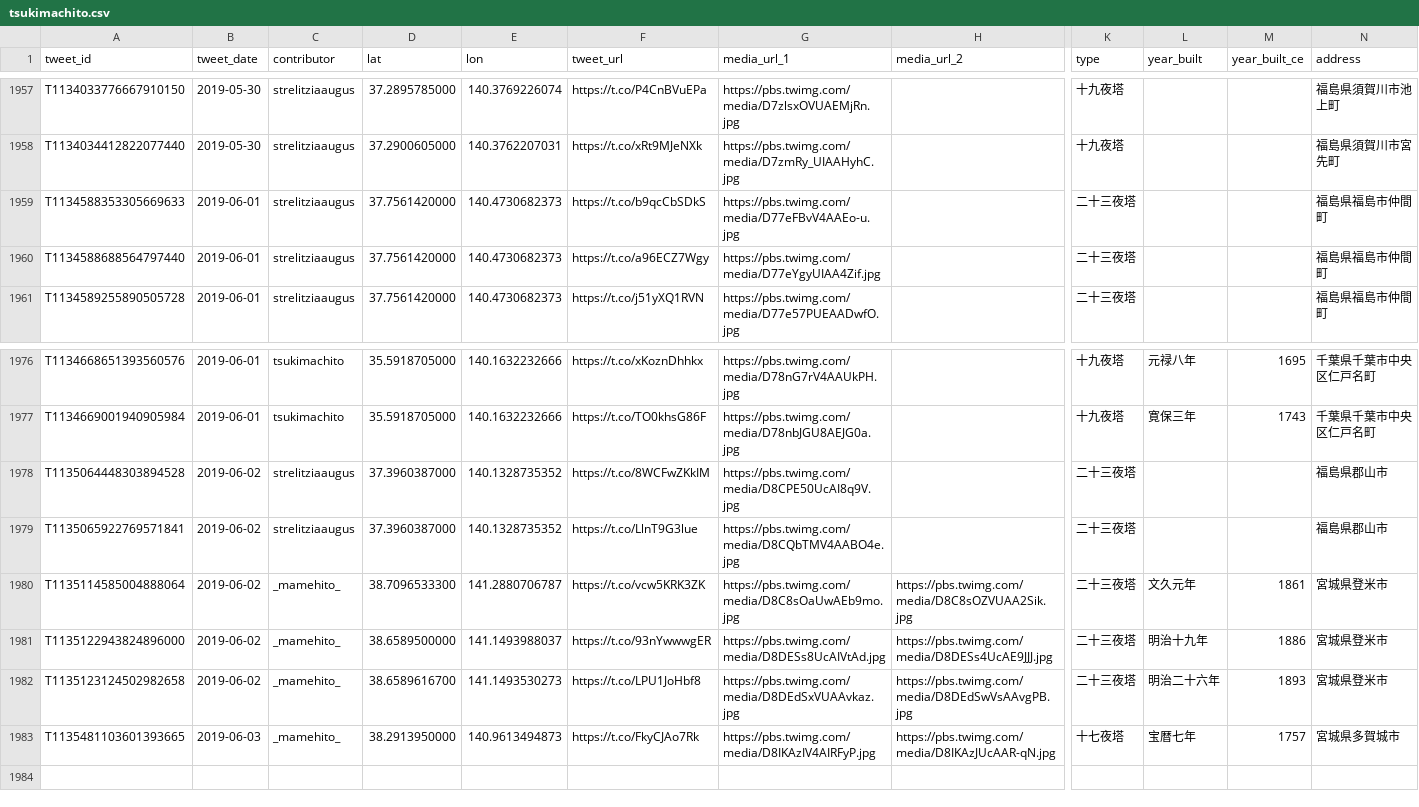
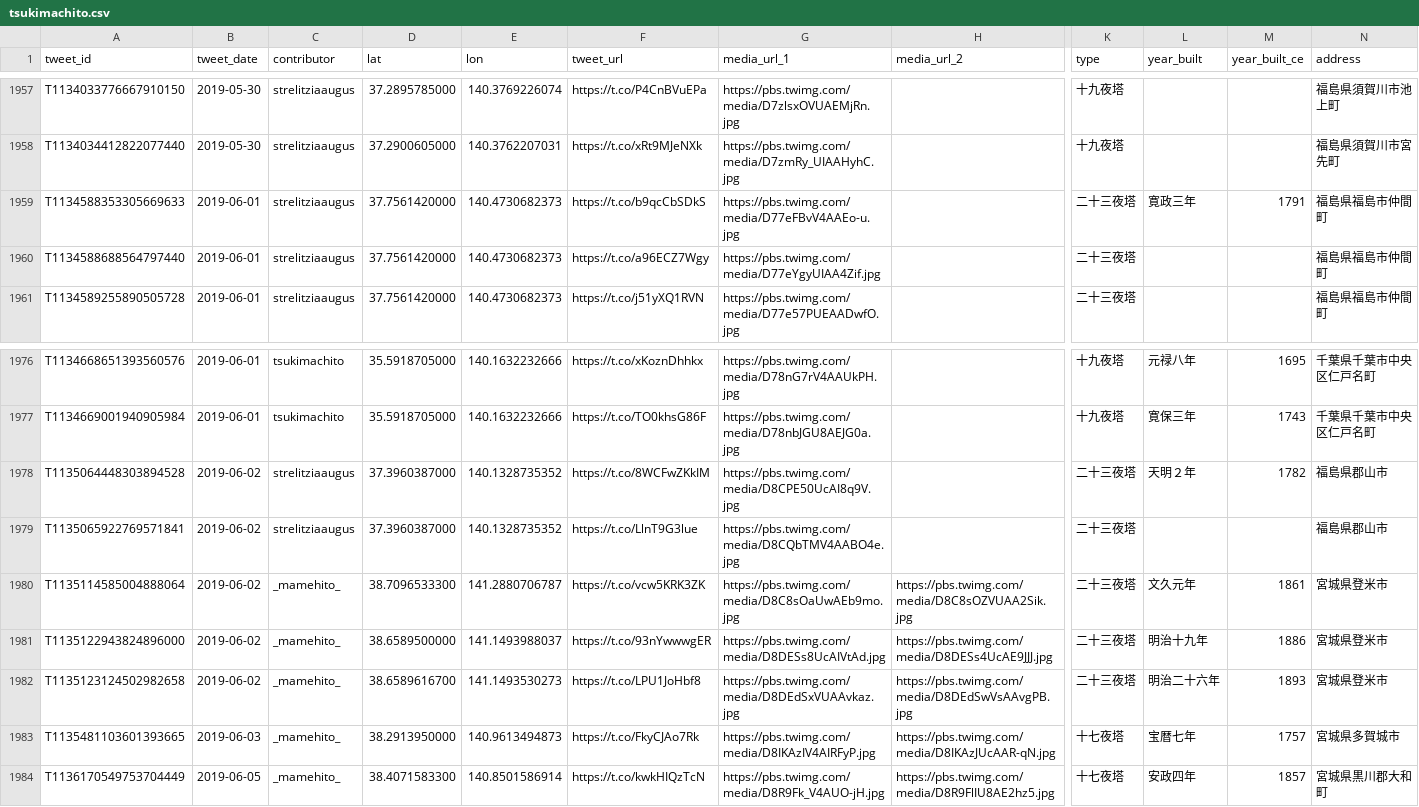
Before and after one commit to midoriit/tsukimachito, a CSV file: tsukimachito.csv, drawn as a sheet; only a part is shown, gaps mark what is left out; rows hold the shown columns only; the diff names each change by its address in the sheet, - before the commit and + after, or states it on an @@ line.

```diff
--- a/tsukimachito.csv
+++ b/tsukimachito.csv
-L1959 (year_built): (empty)
+L1959 (year_built): 寛政三年
-M1959 (year_built_ce): (empty)
+M1959 (year_built_ce): 1791
-L1978 (year_built): (empty)
+L1978 (year_built): 天明２年
-M1978 (year_built_ce): (empty)
+M1978 (year_built_ce): 1782
+row 1984: T1136170549753704449 | 2019-06-05 | _mamehito_ | 38.4071583300 | 140.8501586914 | https://t.co/kwkHIQzTcN | https://pbs.twimg.com/media/D8R9Fk_V4AUO-jH.jpg | https://pbs.twimg.com/media/D8R9FlIU8AE2hz5.jpg | 十七夜塔 | 安政四年 | 1857 | 宮城県黒川郡大和町
```
Also changed, not shown: 2 other files.
